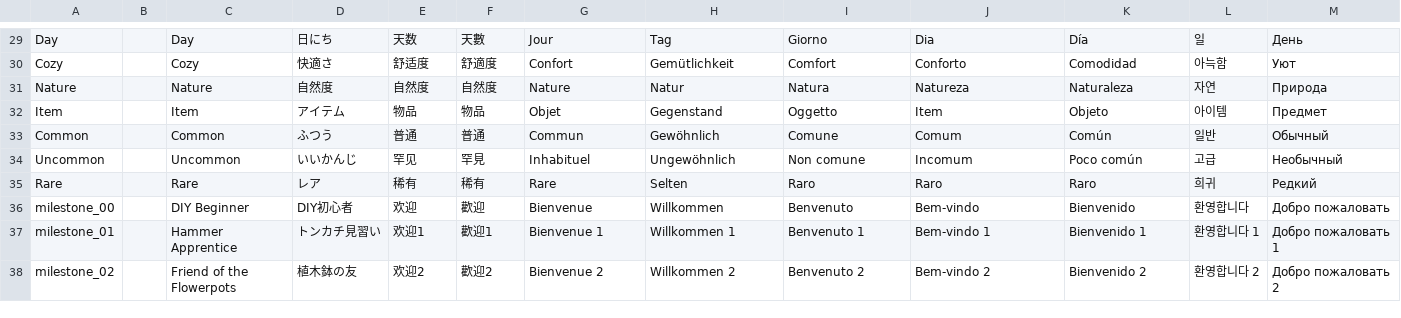
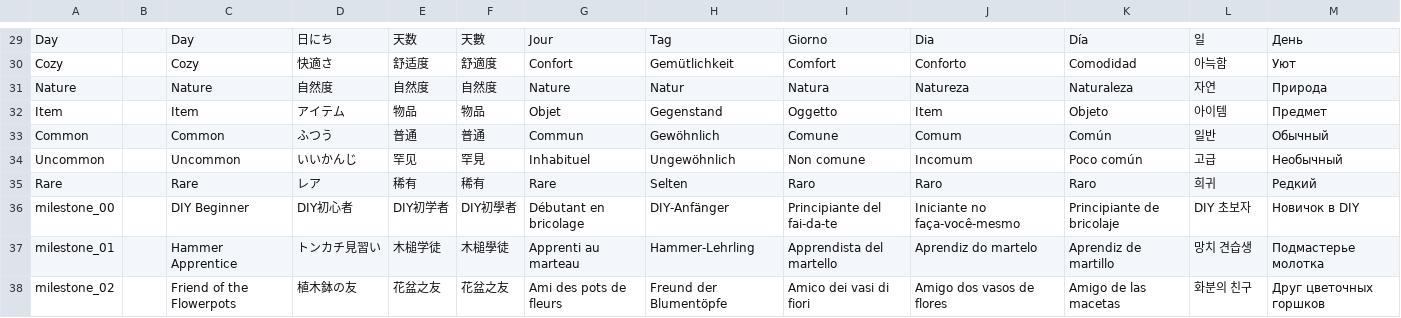
Before and after one commit to rivinext/YUMEROOF, a CSV file: Data/YUME_ROOF - Localization_Text.csv, drawn as a sheet; only a part is shown, gaps mark what is left out; the diff covers the shown part only.

Commit message:
Fix milestone translations in localization text

```diff
--- a/Data/YUME_ROOF - Localization_Text.csv
+++ b/Data/YUME_ROOF - Localization_Text.csv
@@ -35,4 +35,4 @@ Uncommon,,Uncommon,いいかんじ,罕见,罕見,Inhabituel,Ungewöhnlich,Non co
 Rare,,Rare,レア,稀有,稀有,Rare,Selten,Raro,Raro,Raro,희귀,Редкий
-milestone_00,,DIY Beginner,DIY初心者,欢迎,歡迎,Bienvenue,Willkommen,Benvenuto,Bem-vindo,Bienvenido,환영합니다,Добро пожаловать
-milestone_01,,Hammer Apprentice,トンカチ見習い,欢迎1,歡迎1,Bienvenue 1,Willkommen 1,Benvenuto 1,Bem-vindo 1,Bienvenido 1,환영합니다 1,Добро пожаловать 1
-milestone_02,,Friend of the Flowerpots,植木鉢の友,欢迎2,歡迎2,Bienvenue 2,Willkommen 2,Benvenuto 2,Bem-vindo 2,Bienvenido 2,환영합니다 2,Добро пожаловать 2
+milestone_00,,DIY Beginner,DIY初心者,DIY初学者,DIY初學者,Débutant en bricolage,DIY-Anfänger,Principiante del fai-da-te,Iniciante no faça-você-mesmo,Principiante de bricolaje,DIY 초보자,Новичок в DIY
+milestone_01,,Hammer Apprentice,トンカチ見習い,木槌学徒,木槌學徒,Apprenti au marteau,Hammer-Lehrling,Apprendista del martello,Aprendiz do martelo,Aprendiz de martillo,망치 견습생,Подмастерье молотка
+milestone_02,,Friend of the Flowerpots,植木鉢の友,花盆之友,花盆之友,Ami des pots de fleurs,Freund der Blumentöpfe,Amico dei vasi di fiori,Amigo dos vasos de flores,Amigo de las macetas,화분의 친구,Друг цветочных горшков
```
Also changed, not shown: 63 edited cells elsewhere in this file.
